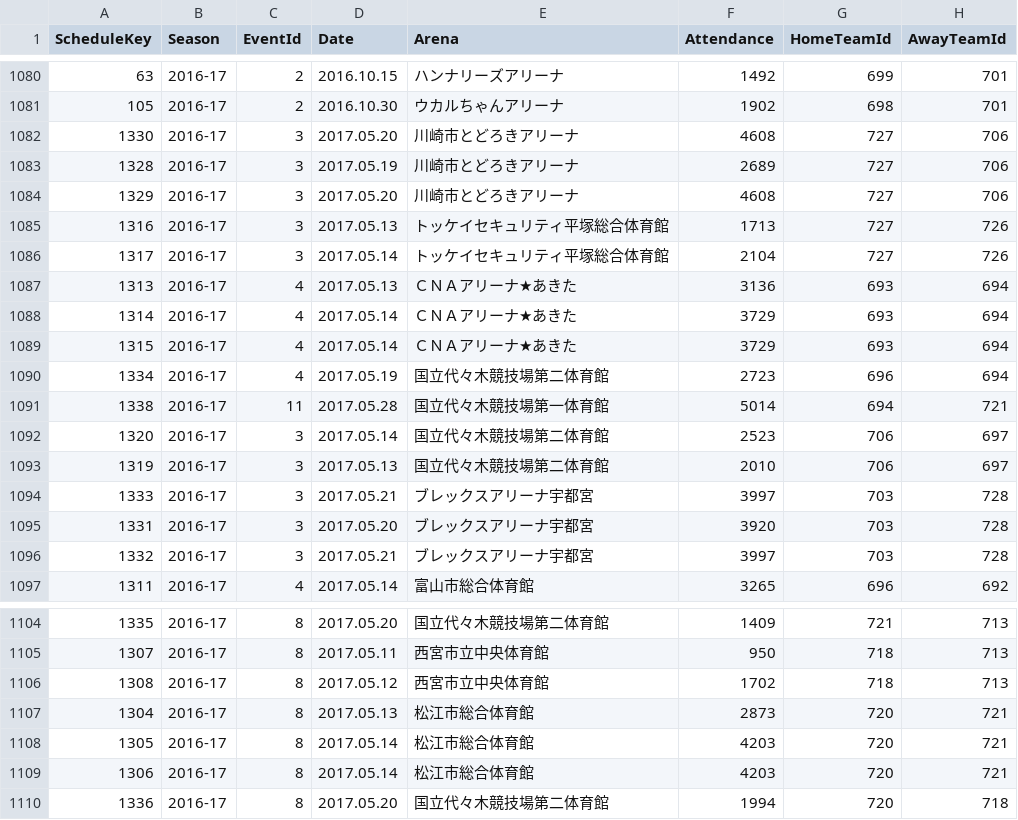
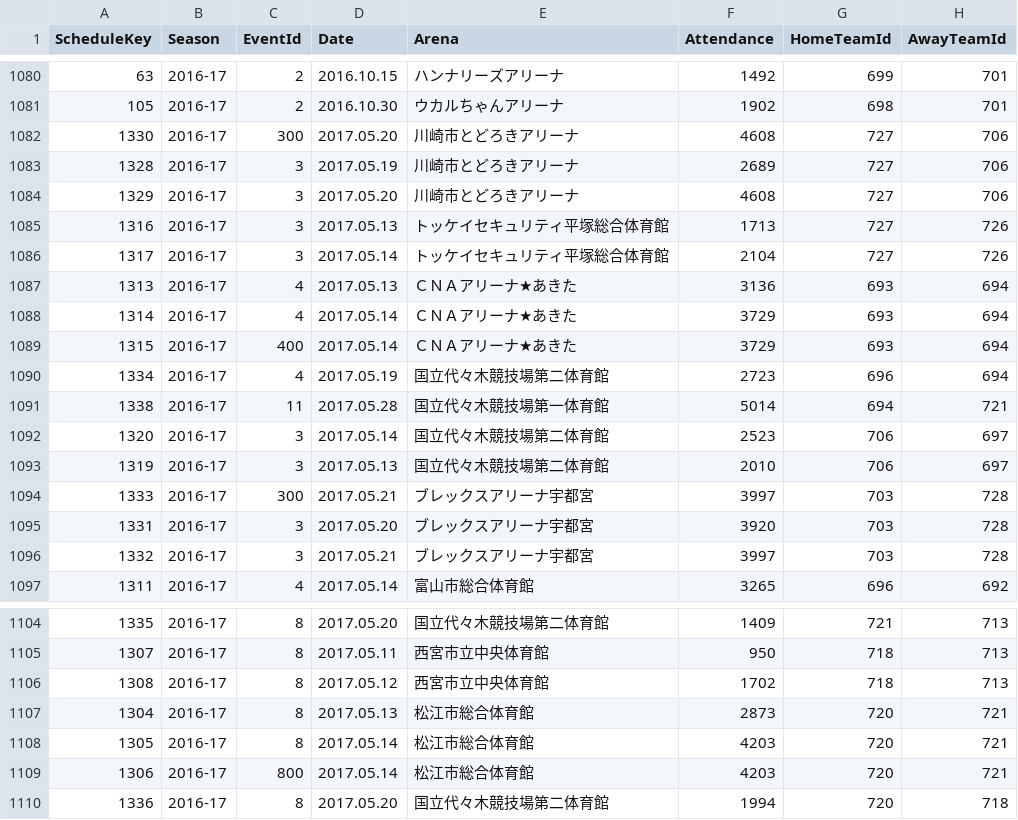
Before and after one commit to rintaromasuda/bleaguer, a CSV file: inst/extdata/games_201617.csv, drawn as a sheet; only a part is shown, gaps mark what is left out.

```diff
--- a/inst/extdata/games_201617.csv
+++ b/inst/extdata/games_201617.csv
@@ -1081,3 +1081,3 @@ ScheduleKey,Season,EventId,Date,Arena,Attendance,HomeTeamId,AwayTeamId
 105,2016-17,2,2016.10.30,ウカルちゃんアリーナ,1902,698,701
-1330,2016-17,3,2017.05.20,川崎市とどろきアリーナ,4608,727,706
+1330,2016-17,300,2017.05.20,川崎市とどろきアリーナ,4608,727,706
 1328,2016-17,3,2017.05.19,川崎市とどろきアリーナ,2689,727,706
@@ -1088,3 +1088,3 @@ ScheduleKey,Season,EventId,Date,Arena,Attendance,HomeTeamId,AwayTeamId
 1314,2016-17,4,2017.05.14,ＣＮＡアリーナ★あきた,3729,693,694
-1315,2016-17,4,2017.05.14,ＣＮＡアリーナ★あきた,3729,693,694
+1315,2016-17,400,2017.05.14,ＣＮＡアリーナ★あきた,3729,693,694
 1334,2016-17,4,2017.05.19,国立代々木競技場第二体育館,2723,696,694
@@ -1093,3 +1093,3 @@ ScheduleKey,Season,EventId,Date,Arena,Attendance,HomeTeamId,AwayTeamId
 1319,2016-17,3,2017.05.13,国立代々木競技場第二体育館,2010,706,697
-1333,2016-17,3,2017.05.21,ブレックスアリーナ宇都宮,3997,703,728
+1333,2016-17,300,2017.05.21,ブレックスアリーナ宇都宮,3997,703,728
 1331,2016-17,3,2017.05.20,ブレックスアリーナ宇都宮,3920,703,728
@@ -1108,3 +1108,3 @@ ScheduleKey,Season,EventId,Date,Arena,Attendance,HomeTeamId,AwayTeamId
 1305,2016-17,8,2017.05.14,松江市総合体育館,4203,720,721
-1306,2016-17,8,2017.05.14,松江市総合体育館,4203,720,721
+1306,2016-17,800,2017.05.14,松江市総合体育館,4203,720,721
 1336,2016-17,8,2017.05.20,国立代々木競技場第二体育館,1994,720,718
```
Also changed, not shown: inst/extdata/events.csv, inst/extdata/games_201718.csv, 1 other file.
